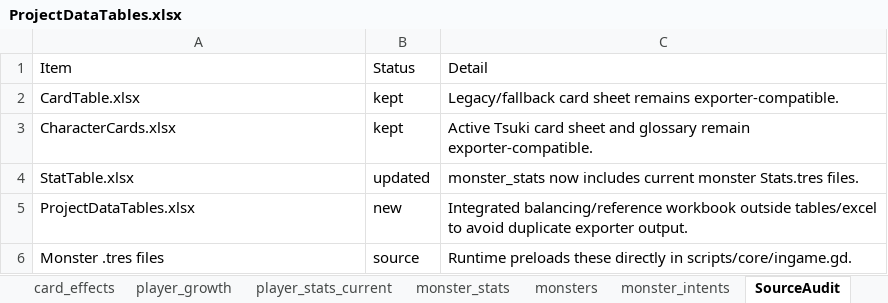
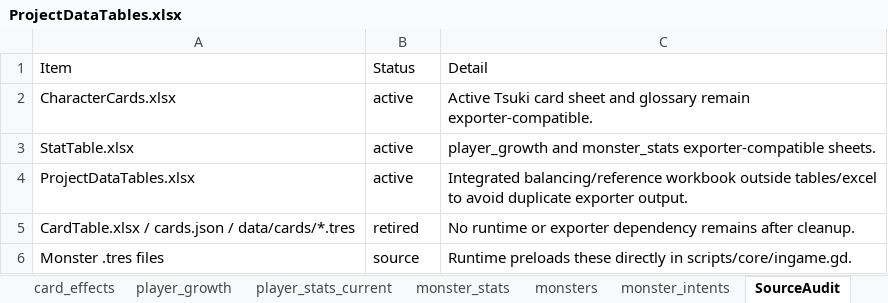
Before and after one commit to lbk0827/Project_A, an Excel workbook: project-a/tables/ProjectDataTables.xlsx, sheet SourceAudit, drawn as a sheet; values as stored, in another font and other column widths than the file's, no borders; removed rows and columns are numbered as before the commit, all else as after; the diff names each change by its address in the sheet, - before the commit and + after, or states it on an @@ line.

Commit message:
Remove legacy card table assets

```diff
--- a/project-a/tables/ProjectDataTables.xlsx (sheet SourceAudit)
+++ b/project-a/tables/ProjectDataTables.xlsx (sheet SourceAudit)
-row 2: CardTable.xlsx | kept | Legacy/fallback card sheet remains exporter-compatible.
-B2: kept
+B2: active
-B3: updated
+B3: active
-C3: monster_stats now includes current monster Stats.tres files.
+C3: player_growth and monster_stats exporter-compatible sheets.
-B4: new
+B4: active
+row 5: CardTable.xlsx / cards.json / data/cards/*.tres | retired | No runtime or exporter dependency remains after cleanup.
```
Also changed, not shown: sheet Dashboard, other sheet tabs, 9 other files.
